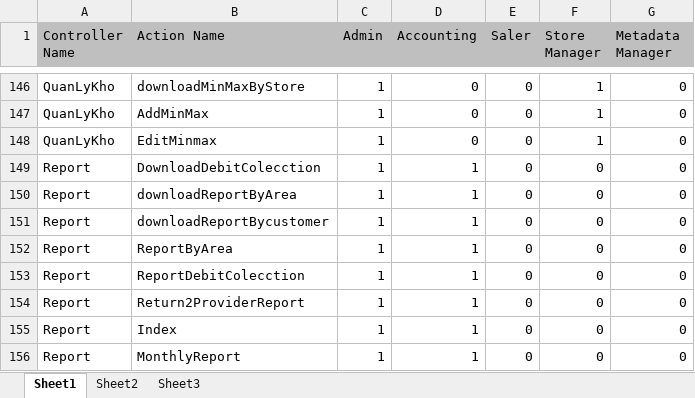
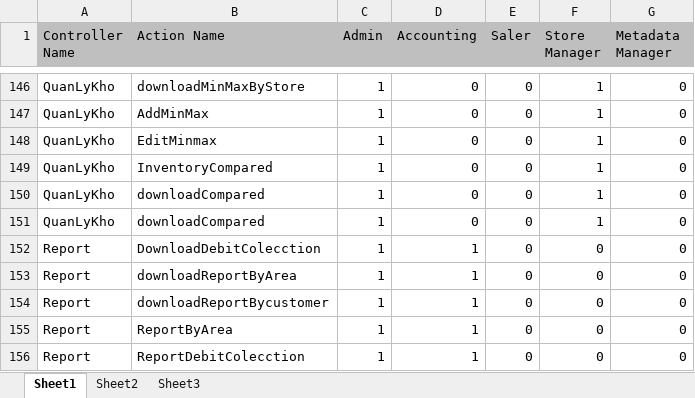
Before and after one commit to jackba/sms-store-managment-system, an Excel workbook: Backup Database/permission.xlsx, sheet Sheet1, drawn as a sheet; only a part is shown, gaps mark what is left out; the shorter side is filled out with more unchanged rows; values as stored, in another font and other column widths than the file's, no borders; the diff names each change by its address in the sheet, - before the commit and + after, or states it on an @@ line.

```diff
--- a/Backup Database/permission.xlsx (sheet Sheet1)
+++ b/Backup Database/permission.xlsx (sheet Sheet1)
+row 149: QuanLyKho | InventoryCompared | 1 | 0 | 0 | 1 | 0
+row 150: QuanLyKho | downloadCompared | 1 | 0 | 0 | 1 | 0
+row 151: QuanLyKho | downloadCompared | 1 | 0 | 0 | 1 | 0
```
Also changed, not shown: 2 other files.
